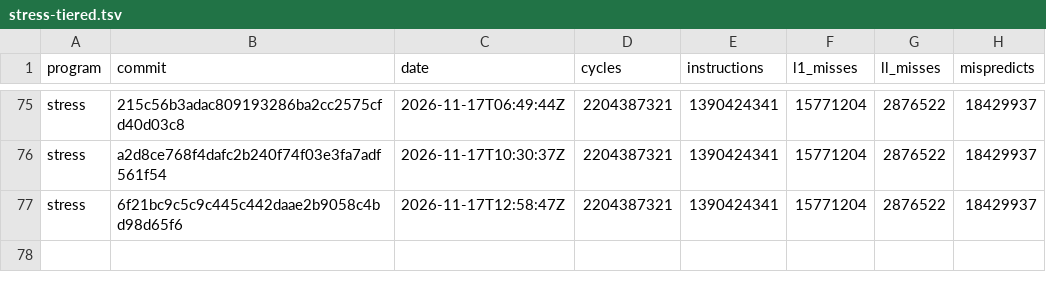
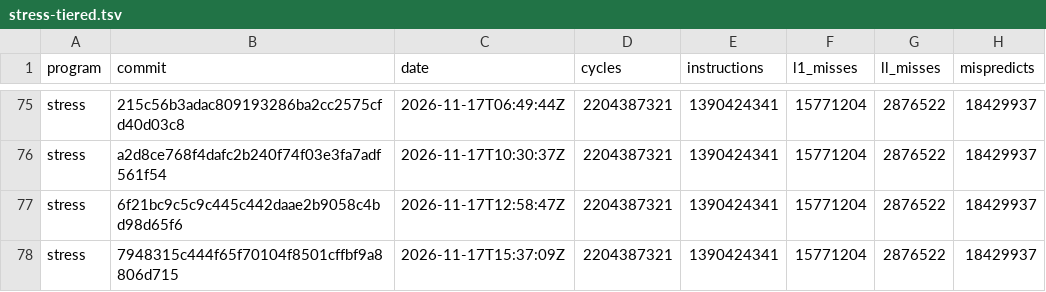
Before and after one commit to zane-lang/compiler, a TSV file: stress-tiered.tsv, drawn as a sheet; only a part is shown, gaps mark what is left out.

```diff
--- a/stress-tiered.tsv
+++ b/stress-tiered.tsv
@@ -77 +77,2 @@ stress	a2d8ce768f4dafc2b240f74f03e3fa7adf561f54	2026-11-17T10:30:37Z	2204387321
 stress	6f21bc9c5c9c445c442daae2b9058c4bd98d65f6	2026-11-17T12:58:47Z	2204387321	1390424341	15771204	2876522	18429937
+stress	7948315c444f65f70104f8501cffbf9a8806d715	2026-11-17T15:37:09Z	2204387321	1390424341	15771204	2876522	18429937
```
Also changed, not shown: latest.tsv, stress-plain.tsv, 1 other file.
